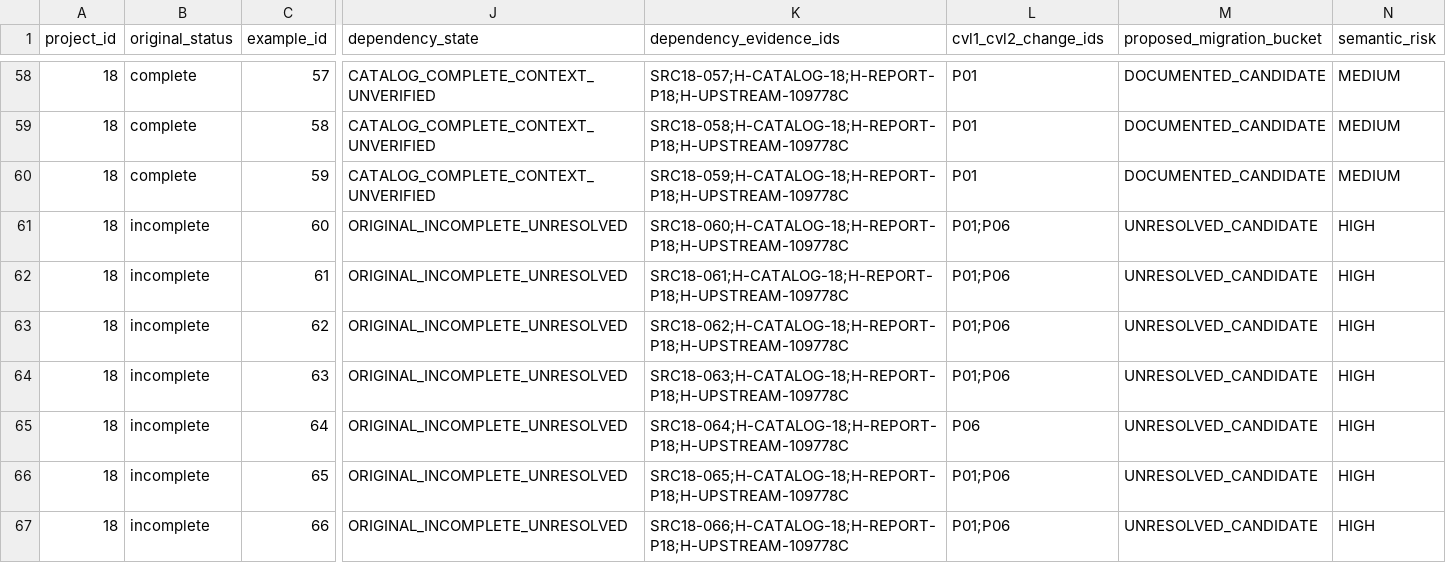
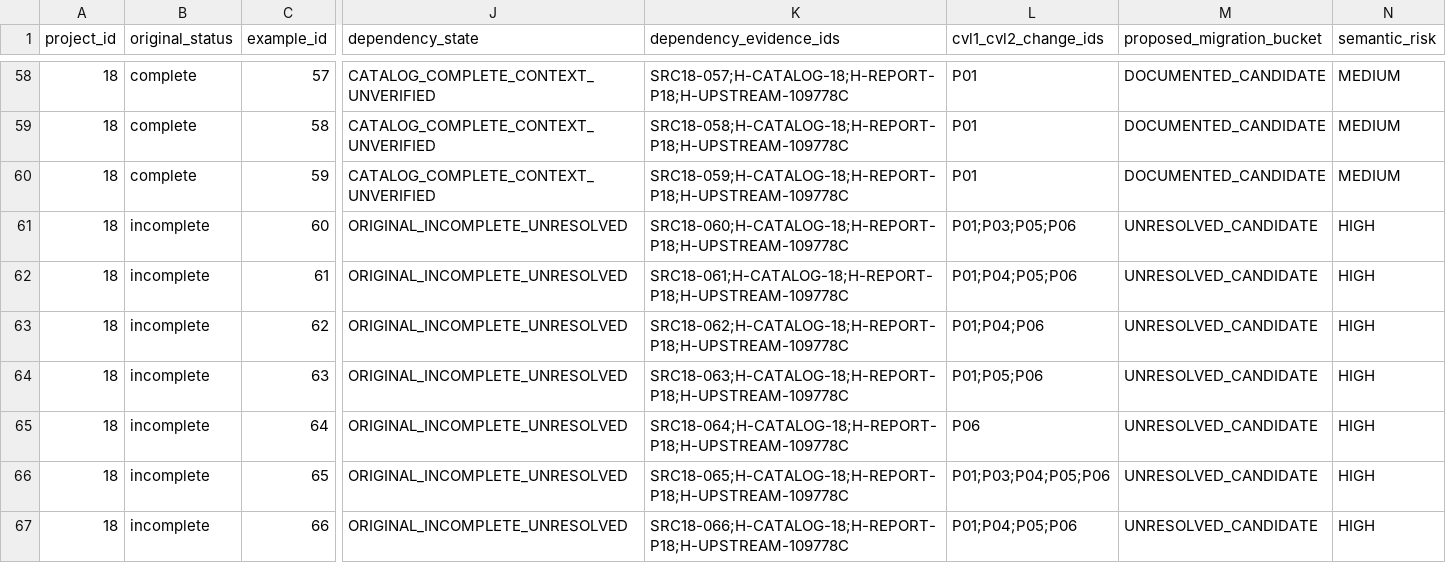
Before and after one commit to matheus-junio-da-silva/Web3Bugs, a CSV file: Web3Bugs-certora/docs/cvl2/research/AGENTE-02/18/properties.csv, drawn as a sheet; only a part is shown, gaps mark what is left out; the diff covers the shown part only; the diff names each change by its address in the sheet, - before the commit and + after, or states it on an @@ line.

Commit message:
docs(cvl2): reconcile property pattern index and remove comment-only selector migrations

```diff
--- a/Web3Bugs-certora/docs/cvl2/research/AGENTE-02/18/properties.csv
+++ b/Web3Bugs-certora/docs/cvl2/research/AGENTE-02/18/properties.csv
-L61 (cvl1_cvl2_change_ids): P01;P06
+L61 (cvl1_cvl2_change_ids): P01;P03;P05;P06
-L62 (cvl1_cvl2_change_ids): P01;P06
+L62 (cvl1_cvl2_change_ids): P01;P04;P05;P06
-L63 (cvl1_cvl2_change_ids): P01;P06
+L63 (cvl1_cvl2_change_ids): P01;P04;P06
-L64 (cvl1_cvl2_change_ids): P01;P06
+L64 (cvl1_cvl2_change_ids): P01;P05;P06
-L66 (cvl1_cvl2_change_ids): P01;P06
+L66 (cvl1_cvl2_change_ids): P01;P03;P04;P05;P06
-L67 (cvl1_cvl2_change_ids): P01;P06
+L67 (cvl1_cvl2_change_ids): P01;P04;P05;P06
```
Also changed, not shown: 25 edited cells elsewhere in this file, 15 other files.
